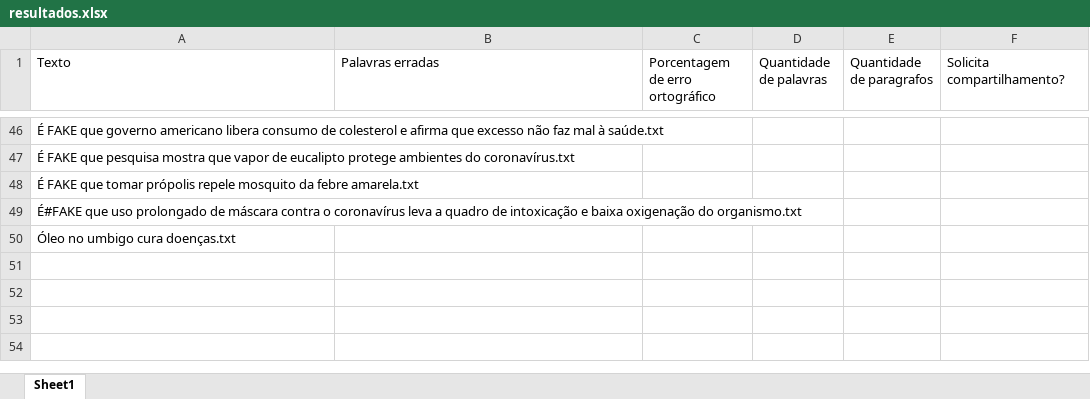
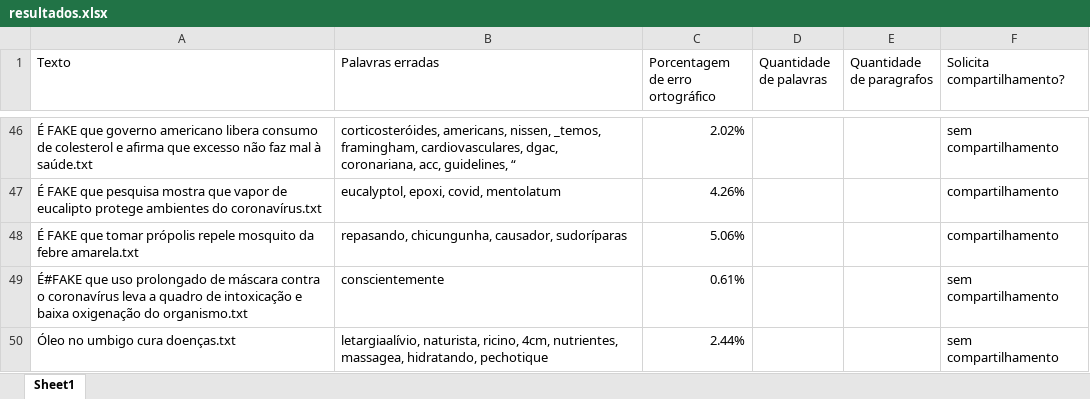
Before and after one commit to AndersonOyama/TCC, an Excel workbook: resultados.xlsx, sheet Sheet1, drawn as a sheet; only a part is shown, gaps mark what is left out; values as stored, in another font and other column widths than the file's, no borders; the diff covers the shown part only; the diff names each change by its address in the sheet, - before the commit and + after, or states it on an @@ line.

```diff
--- a/resultados.xlsx (sheet Sheet1)
+++ b/resultados.xlsx (sheet Sheet1)
-B46 (Palavras erradas): (empty)
+B46 (Palavras erradas): corticosteróides, americans, nissen, _temos, framingham, cardiovasculares, dgac, coronariana, acc, guidelines, “
-C46 (Porcentagem de erro ortográfico): (empty)
+C46 (Porcentagem de erro ortográfico): 2.02%
-F46 (Solicita compartilhamento?): (empty)
+F46 (Solicita compartilhamento?): sem compartilhamento
-B47 (Palavras erradas): (empty)
+B47 (Palavras erradas): eucalyptol, epoxi, covid, mentolatum
-C47 (Porcentagem de erro ortográfico): (empty)
+C47 (Porcentagem de erro ortográfico): 4.26%
-F47:F48 (Solicita compartilhamento?): (empty)
+F47:F48 (Solicita compartilhamento?): compartilhamento
-B48 (Palavras erradas): (empty)
+B48 (Palavras erradas): repasando, chicungunha, causador, sudoríparas
-C48 (Porcentagem de erro ortográfico): (empty)
+C48 (Porcentagem de erro ortográfico): 5.06%
-B49 (Palavras erradas): (empty)
+B49 (Palavras erradas): conscientemente
-C49 (Porcentagem de erro ortográfico): (empty)
+C49 (Porcentagem de erro ortográfico): 0.61%
-F49:F50 (Solicita compartilhamento?): (empty)
+F49:F50 (Solicita compartilhamento?): sem compartilhamento
-B50 (Palavras erradas): (empty)
+B50 (Palavras erradas): letargiaalívio, naturista, ricino, 4cm, nutrientes, massagea, hidratando, pechotique
-C50 (Porcentagem de erro ortográfico): (empty)
+C50 (Porcentagem de erro ortográfico): 2.44%
```
Also changed, not shown: 130 edited cells elsewhere in this sheet, 5 other files.
